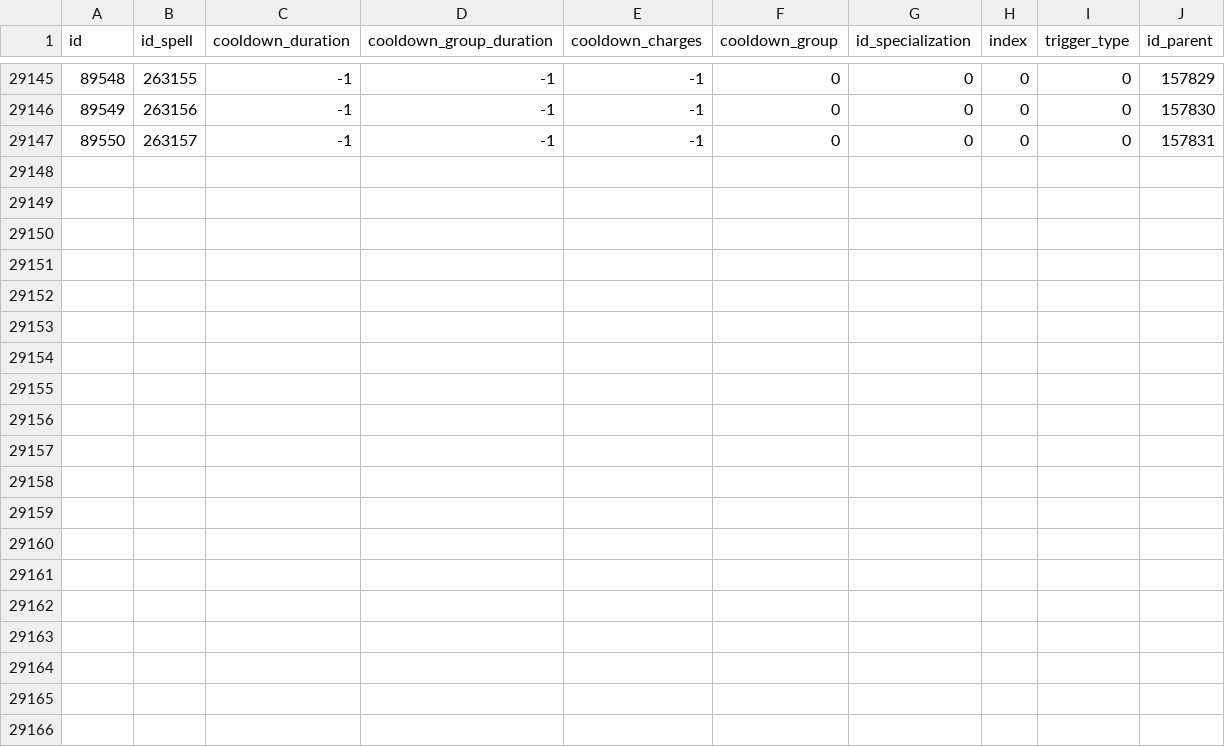
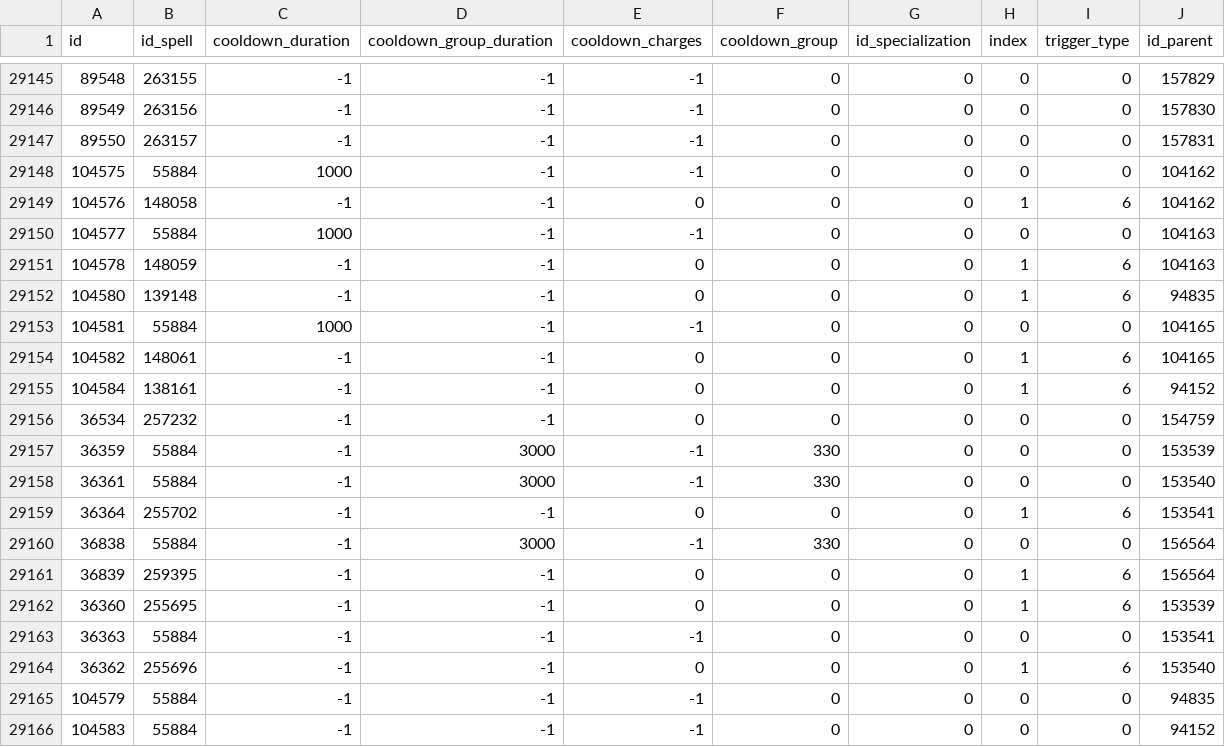
Before and after one commit to herotc/hero-dbc, a CSV file: DBC/generated/ItemEffect.csv, drawn as a sheet; only a part is shown, gaps mark what is left out; the diff names each change by its address in the sheet, - before the commit and + after, or states it on an @@ line.

Commit message:
[DBC] 26124 Data

```diff
--- a/DBC/generated/ItemEffect.csv
+++ b/DBC/generated/ItemEffect.csv
+row 29148: 104575 | 55884 | 1000 | -1 | -1 | 0 | 0 | 0 | 0 | 104162
+row 29149: 104576 | 148058 | -1 | -1 | 0 | 0 | 0 | 1 | 6 | 104162
+row 29150: 104577 | 55884 | 1000 | -1 | -1 | 0 | 0 | 0 | 0 | 104163
+row 29151: 104578 | 148059 | -1 | -1 | 0 | 0 | 0 | 1 | 6 | 104163
+row 29152: 104580 | 139148 | -1 | -1 | 0 | 0 | 0 | 1 | 6 | 94835
+row 29153: 104581 | 55884 | 1000 | -1 | -1 | 0 | 0 | 0 | 0 | 104165
+row 29154: 104582 | 148061 | -1 | -1 | 0 | 0 | 0 | 1 | 6 | 104165
+row 29155: 104584 | 138161 | -1 | -1 | 0 | 0 | 0 | 1 | 6 | 94152
+row 29156: 36534 | 257232 | -1 | -1 | 0 | 0 | 0 | 0 | 0 | 154759
+row 29157: 36359 | 55884 | -1 | 3000 | -1 | 330 | 0 | 0 | 0 | 153539
+row 29158: 36361 | 55884 | -1 | 3000 | -1 | 330 | 0 | 0 | 0 | 153540
+row 29159: 36364 | 255702 | -1 | -1 | 0 | 0 | 0 | 1 | 6 | 153541
+row 29160: 36838 | 55884 | -1 | 3000 | -1 | 330 | 0 | 0 | 0 | 156564
+row 29161: 36839 | 259395 | -1 | -1 | 0 | 0 | 0 | 1 | 6 | 156564
+row 29162: 36360 | 255695 | -1 | -1 | 0 | 0 | 0 | 1 | 6 | 153539
+row 29163: 36363 | 55884 | -1 | -1 | -1 | 0 | 0 | 0 | 0 | 153541
+row 29164: 36362 | 255696 | -1 | -1 | 0 | 0 | 0 | 1 | 6 | 153540
+row 29165: 104579 | 55884 | -1 | -1 | -1 | 0 | 0 | 0 | 0 | 94835
+row 29166: 104583 | 55884 | -1 | -1 | -1 | 0 | 0 | 0 | 0 | 94152
```
Also changed, not shown: 1 other file.
